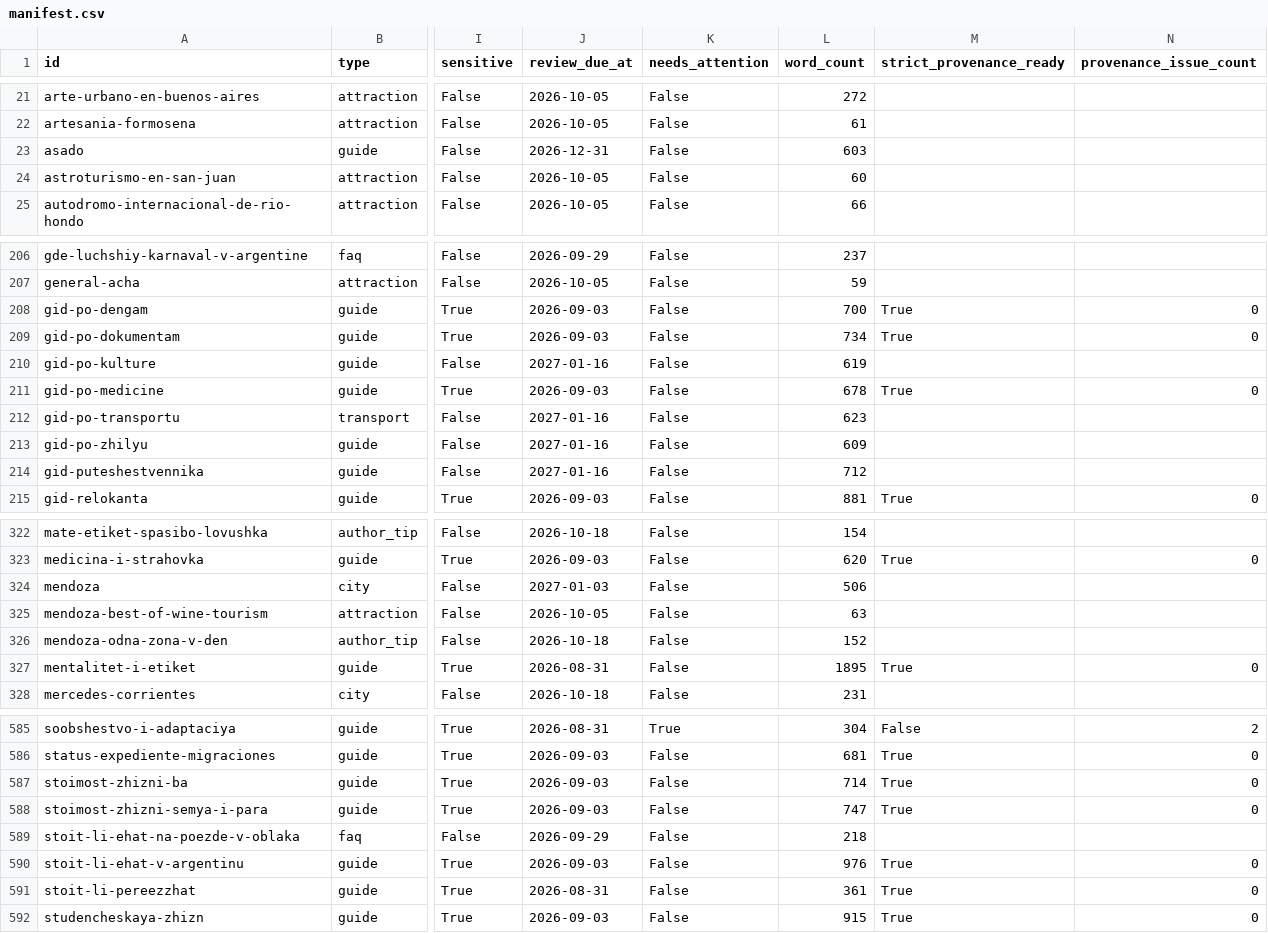
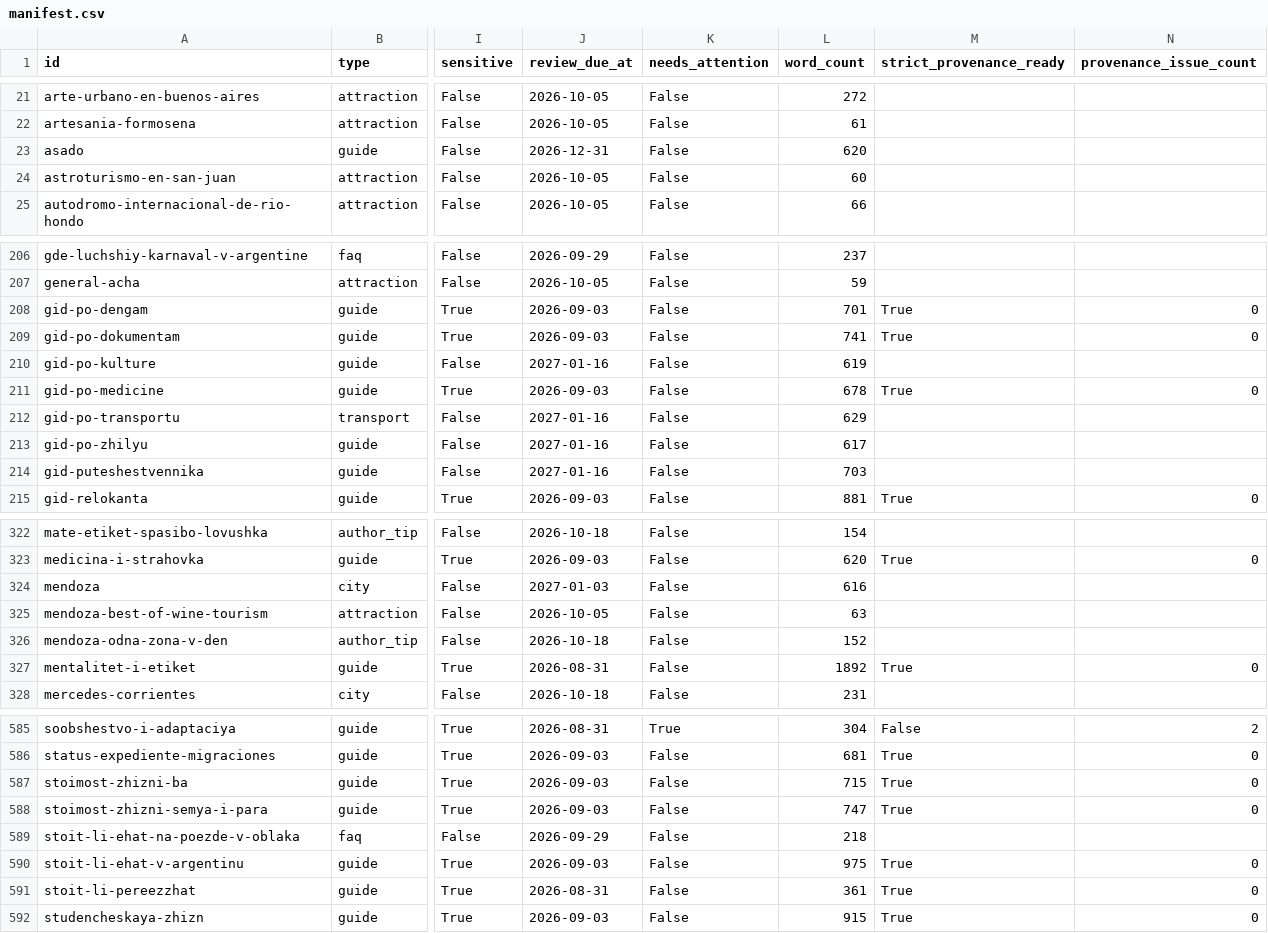
Before and after one commit to Evdokimychev/argentina-travel, a CSV file: content/knowledge-base/_index/manifest.csv, drawn as a sheet; only a part is shown, gaps mark what is left out; the diff covers the shown part only; the diff names each change by its address in the sheet, - before the commit and + after, or states it on an @@ line.

```diff
--- a/content/knowledge-base/_index/manifest.csv
+++ b/content/knowledge-base/_index/manifest.csv
-L23 (word_count): 603
+L23 (word_count): 620
-L208 (word_count): 700
+L208 (word_count): 701
-L209 (word_count): 734
+L209 (word_count): 741
-L212 (word_count): 623
+L212 (word_count): 629
-L213 (word_count): 609
+L213 (word_count): 617
-L214 (word_count): 712
+L214 (word_count): 703
-L324 (word_count): 506
+L324 (word_count): 616
-L327 (word_count): 1895
+L327 (word_count): 1892
-L587 (word_count): 714
+L587 (word_count): 715
-L590 (word_count): 976
+L590 (word_count): 975
```
Also changed, not shown: 7 edited cells elsewhere in this file, 26 other files.
